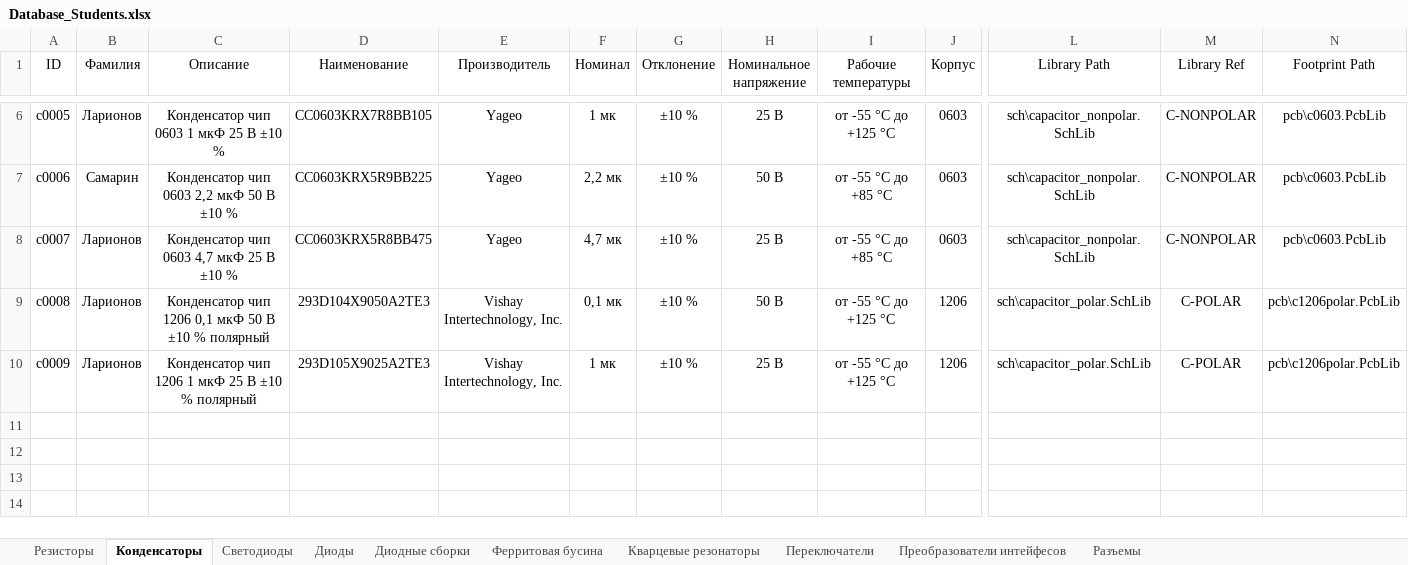
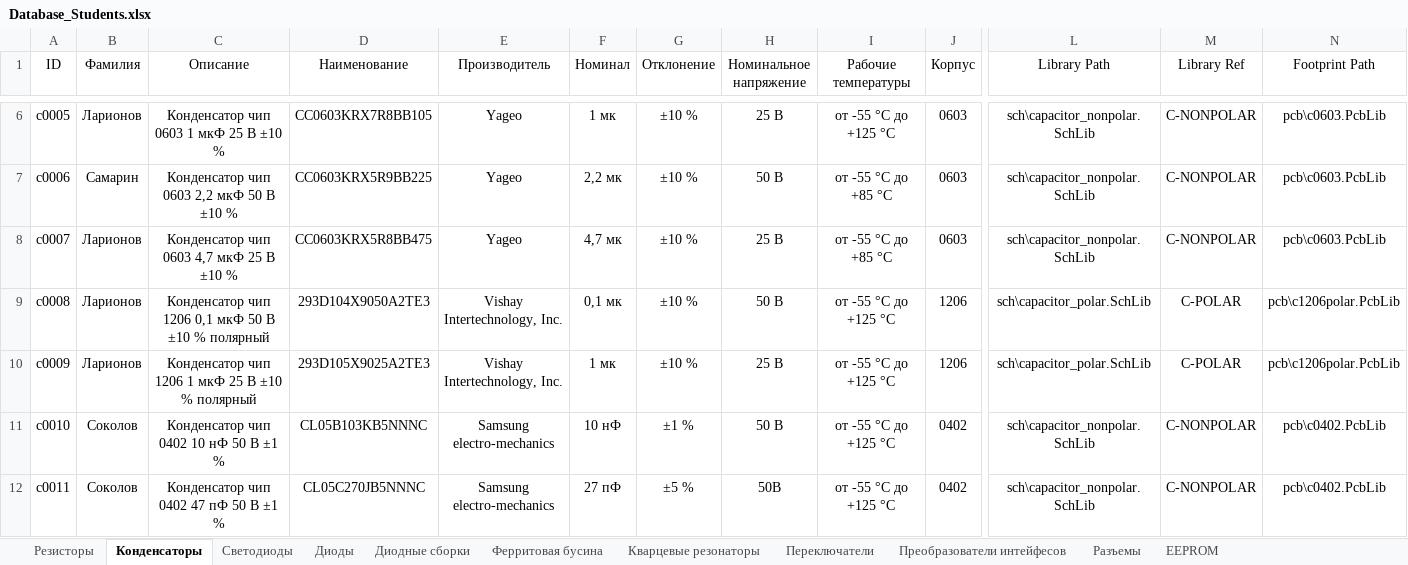
Before and after one commit to TonyCooT/Altium_BEng, an Excel workbook: library/Database_Students.xlsx, sheet Конденсаторы, drawn as a sheet; only a part is shown, gaps mark what is left out; values as stored, in another font and other column widths than the file's, no borders; rows hold the shown columns only; the diff names each change by its address in the sheet, - before the commit and + after, or states it on an @@ line.

```diff
--- a/library/Database_Students.xlsx (sheet Конденсаторы)
+++ b/library/Database_Students.xlsx (sheet Конденсаторы)
+sheet tab: EEPROM
+row 11: c0010 | Соколов | Конденсатор чип 0402 10 нФ 50 В ±1 % | CL05B103KB5NNNC | Samsung electro-mechanics | 10 нФ | ±1 % | 50 В | от -55 °С до +125 °С | 0402 | sch\capacitor_nonpolar.SchLib | C-NONPOLAR | pcb\c0402.PcbLib
+row 12: c0011 | Соколов | Конденсатор чип 0402 47 пФ 50 В ±1 % | CL05C270JB5NNNC | Samsung electro-mechanics | 27 пФ | ±5 % | 50В | от -55 °С до +125 °С | 0402 | sch\capacitor_nonpolar.SchLib | C-NONPOLAR | pcb\c0402.PcbLib
```
Also changed, not shown: sheet Резисторы, sheet Преобразователи интейфесов, sheet Разъемы, 5 other files.
